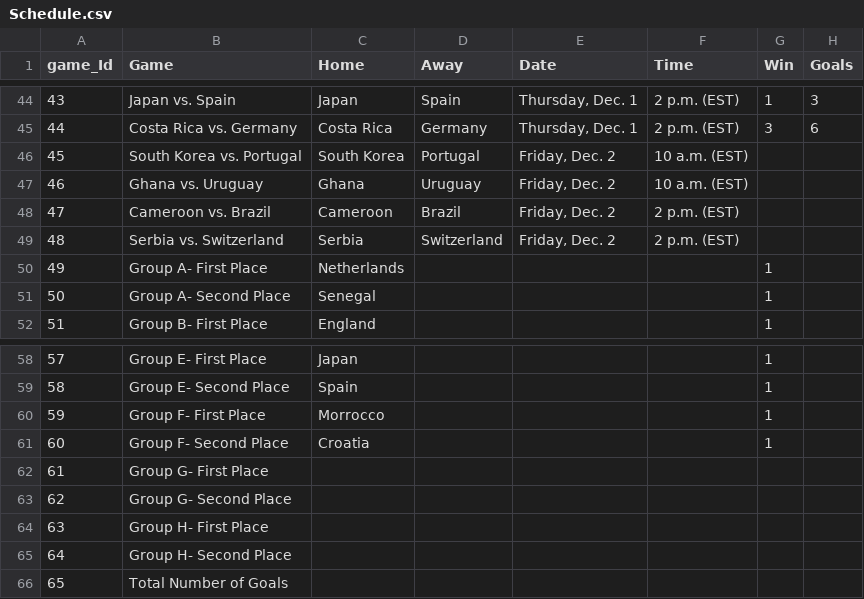
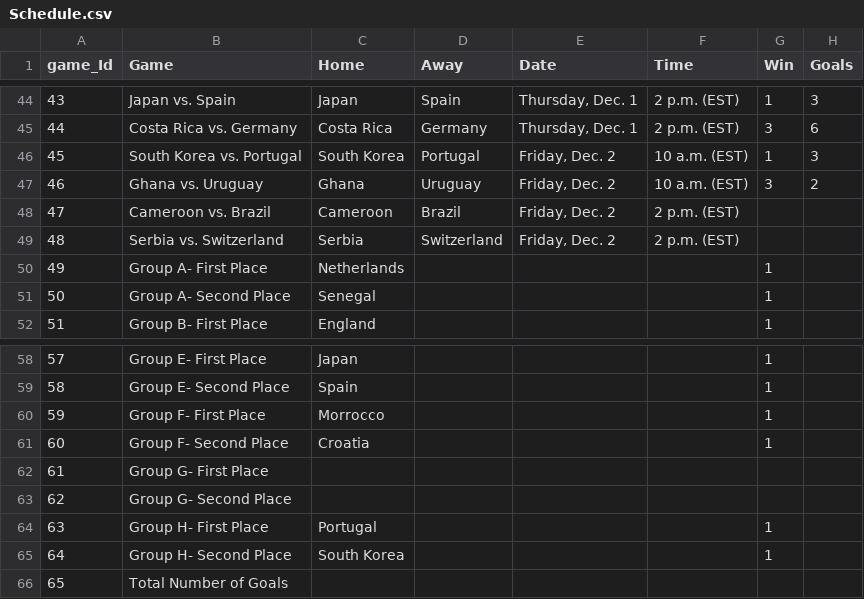
Before and after one commit to AlonsoSalcido/Qatar, a CSV file: Schedule.csv, drawn as a sheet; only a part is shown, gaps mark what is left out.

Commit message:
Update Schedule.csv

```diff
--- a/Schedule.csv
+++ b/Schedule.csv
@@ -45,4 +45,4 @@ game_Id,Game,Home,Away,Date,Time,Win,Goals
 44,Costa Rica vs. Germany,Costa Rica,Germany,"Thursday, Dec. 1",2 p.m. (EST),3,6
-45,South Korea vs. Portugal,South Korea,Portugal,"Friday, Dec. 2",10 a.m. (EST),,
-46,Ghana vs. Uruguay,Ghana,Uruguay,"Friday, Dec. 2",10 a.m. (EST),,
+45,South Korea vs. Portugal,South Korea,Portugal,"Friday, Dec. 2",10 a.m. (EST),1,3
+46,Ghana vs. Uruguay,Ghana,Uruguay,"Friday, Dec. 2",10 a.m. (EST),3,2
 47,Cameroon vs. Brazil,Cameroon,Brazil,"Friday, Dec. 2",2 p.m. (EST),,
@@ -63,4 +63,4 @@ game_Id,Game,Home,Away,Date,Time,Win,Goals
 62,Group G- Second Place,,,,,,
-63,Group H- First Place,,,,,,
-64,Group H- Second Place,,,,,,
+63,Group H- First Place,Portugal,,,,1,
+64,Group H- Second Place,South Korea,,,,1,
 65,Total Number of Goals,,,,,,
```
